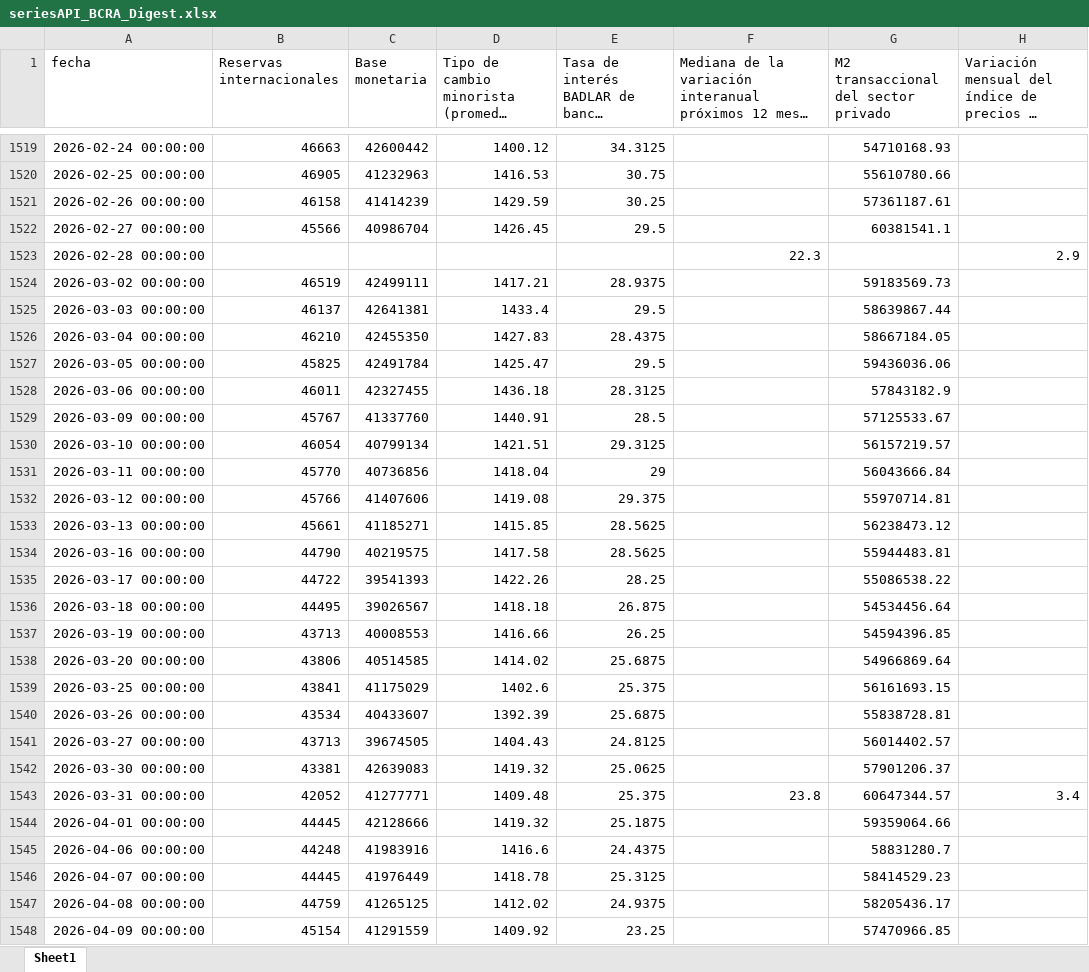
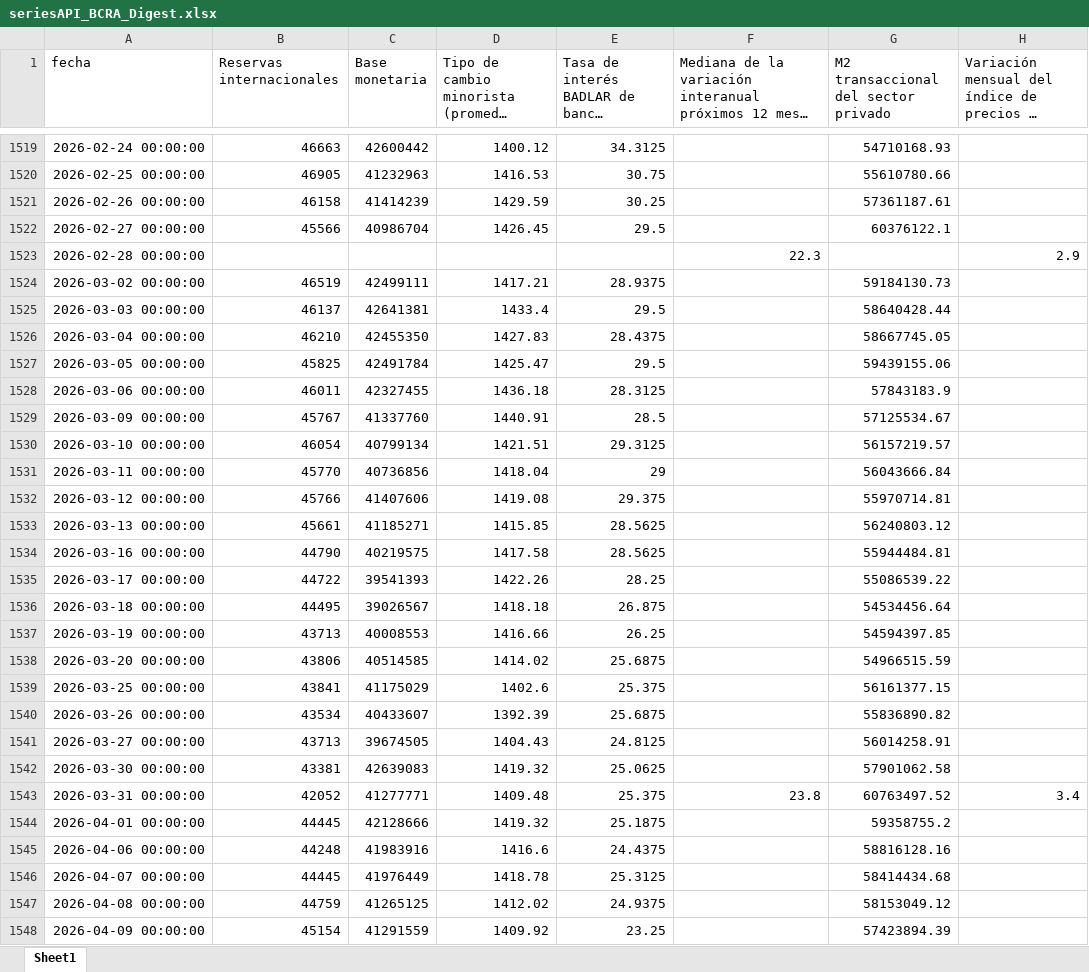
Before and after one commit to ejct184/bcra-weekly-monitor, an Excel workbook: seriesAPI_BCRA_Digest.xlsx, sheet Sheet1, drawn as a sheet; only a part is shown, gaps mark what is left out; long unchanged cells end in …; values as stored, in another font and other column widths than the file's, no borders; the diff covers the shown part only; the diff names each change by its address in the sheet, - before the commit and + after, or states it on an @@ line.

```diff
--- a/seriesAPI_BCRA_Digest.xlsx (sheet Sheet1)
+++ b/seriesAPI_BCRA_Digest.xlsx (sheet Sheet1)
-G1522: 60381541.1
+G1522: 60376122.1
-G1524: 59183569.73
+G1524: 59184130.73
-G1525: 58639867.44
+G1525: 58640428.44
-G1526: 58667184.05
+G1526: 58667745.05
-G1527: 59436036.06
+G1527: 59439155.06
-G1528: 57843182.9
+G1528: 57843183.9
-G1529: 57125533.67
+G1529: 57125534.67
-G1533: 56238473.12
+G1533: 56240803.12
-G1534: 55944483.81
+G1534: 55944484.81
-G1535: 55086538.22
+G1535: 55086539.22
-G1537: 54594396.85
+G1537: 54594397.85
-G1538: 54966869.64
+G1538: 54966515.59
-G1539: 56161693.15
+G1539: 56161377.15
-G1540: 55838728.81
+G1540: 55836890.82
-G1541: 56014402.57
+G1541: 56014258.91
-G1542: 57901206.37
+G1542: 57901062.58
-G1543: 60647344.57
+G1543: 60763497.52
-G1544: 59359064.66
+G1544: 59358755.2
-G1545: 58831280.7
+G1545: 58816128.16
-G1546: 58414529.23
+G1546: 58414434.68
-G1547: 58205436.17
+G1547: 58153049.12
-G1548: 57470966.85
+G1548: 57423894.39
```
Also changed, not shown: 5 added rows and 32 edited cells elsewhere in this sheet, 1 other file.
